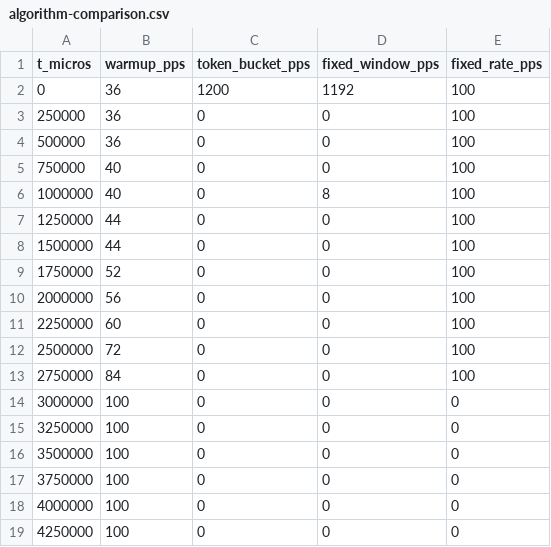
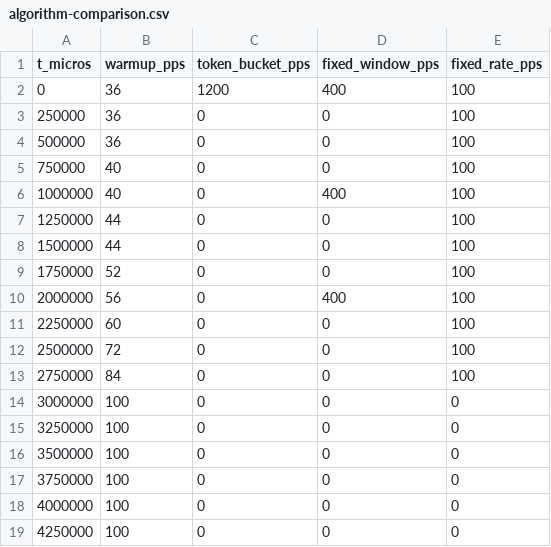
Before and after one commit to srivathsav01/slow-start, a CSV file: bench/results/algorithm-comparison.csv, drawn as a sheet.

```diff
--- a/bench/results/algorithm-comparison.csv
+++ b/bench/results/algorithm-comparison.csv
@@ -1,3 +1,3 @@
 t_micros,warmup_pps,token_bucket_pps,fixed_window_pps,fixed_rate_pps
-0,36,1200,1192,100
+0,36,1200,400,100
 250000,36,0,0,100
@@ -5,3 +5,3 @@ t_micros,warmup_pps,token_bucket_pps,fixed_window_pps,fixed_rate_pps
 750000,40,0,0,100
-1000000,40,0,8,100
+1000000,40,0,400,100
 1250000,44,0,0,100
@@ -9,3 +9,3 @@ t_micros,warmup_pps,token_bucket_pps,fixed_window_pps,fixed_rate_pps
 1750000,52,0,0,100
-2000000,56,0,0,100
+2000000,56,0,400,100
 2250000,60,0,0,100
```
Also changed, not shown: bench/results/cost-function.csv, 26 other files.
